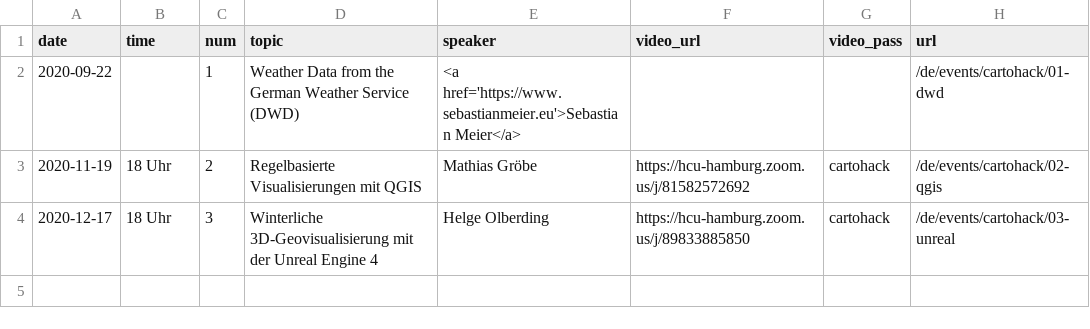
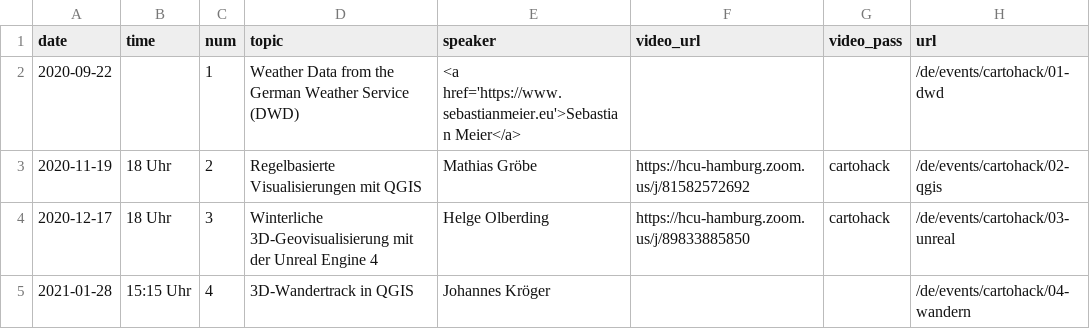
Before and after one commit to sebastian-meier/dgfk-kommission-forschung, a CSV file: _data/cartohack.csv, drawn as a sheet; the diff names each change by its address in the sheet, - before the commit and + after, or states it on an @@ line.

Commit message:
cartohack #4

```diff
--- a/_data/cartohack.csv
+++ b/_data/cartohack.csv
+row 5: 2021-01-28 | 15:15 Uhr | 4 | 3D-Wandertrack in QGIS | Johannes Kröger |  |  | /de/events/cartohack/04-wandern
```
Also changed, not shown: 1 other file.
